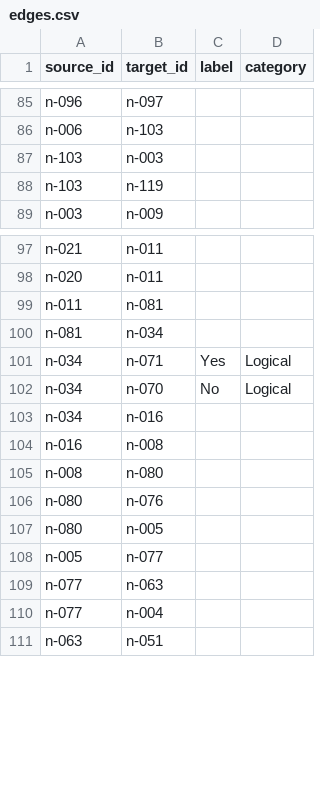
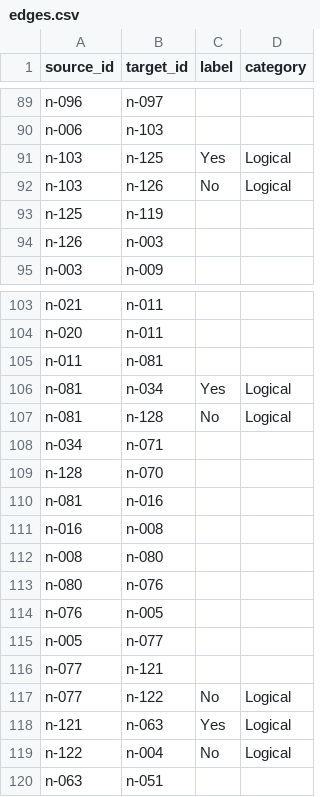
Before and after one commit to iobis/vocab_decision_tree, a CSV file: data/edges.csv, drawn as a sheet; only a part is shown, gaps mark what is left out; the diff covers the shown part only.

```diff
--- a/data/edges.csv
+++ b/data/edges.csv
@@ -86,4 +90,6 @@ n-096,n-097,,
 n-006,n-103,,
-n-103,n-003,,
-n-103,n-119,,
+n-103,n-125,Yes,Logical
+n-103,n-126,No,Logical
+n-125,n-119,,
+n-126,n-003,,
 n-003,n-009,,
@@ -99,6 +105,7 @@ n-020,n-011,,
 n-011,n-081,,
-n-081,n-034,,
-n-034,n-071,Yes,Logical
-n-034,n-070,No,Logical
-n-034,n-016,,
+n-081,n-034,Yes,Logical
+n-081,n-128,No,Logical
+n-034,n-071,,
+n-128,n-070,,
+n-081,n-016,,
 n-016,n-008,,
@@ -106,6 +113,8 @@ n-008,n-080,,
 n-080,n-076,,
-n-080,n-005,,
+n-076,n-005,,
 n-005,n-077,,
-n-077,n-063,,
-n-077,n-004,,
+n-077,n-121,,
+n-077,n-122,No,Logical
+n-121,n-063,Yes,Logical
+n-122,n-004,No,Logical
 n-063,n-051,,
```
Also changed, not shown: 4 added rows and 10 edited cells elsewhere in this file, data/nodes.csv, 3 other files.
